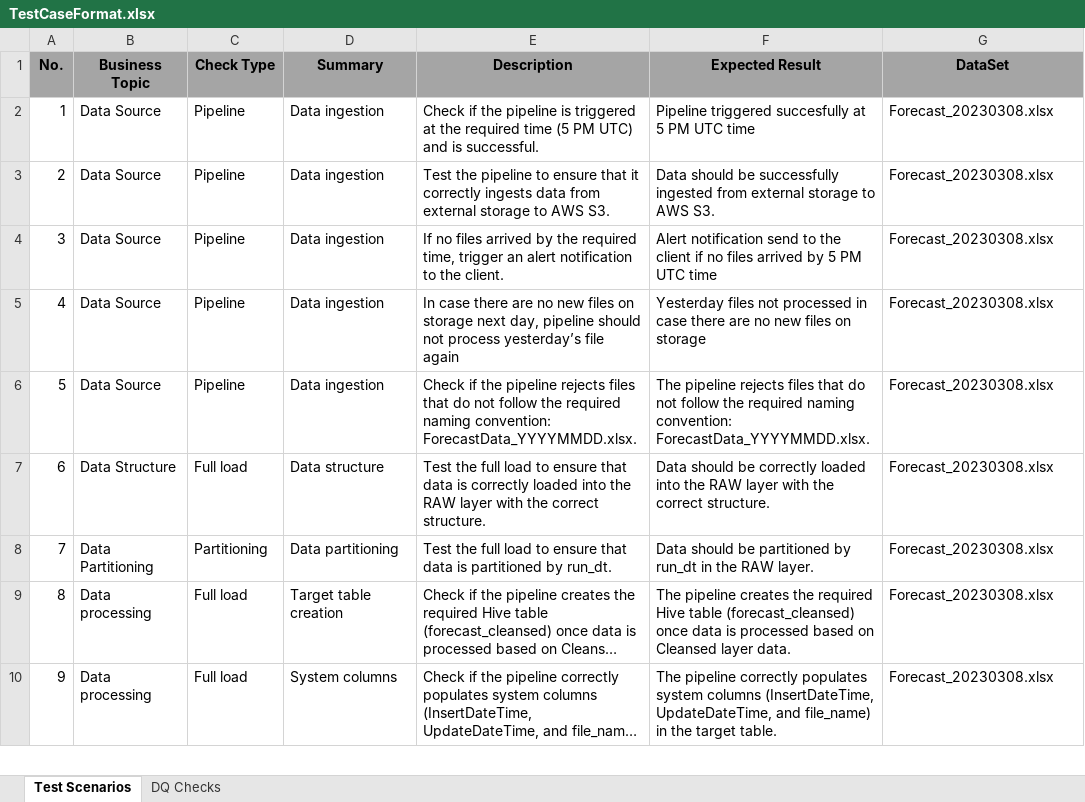
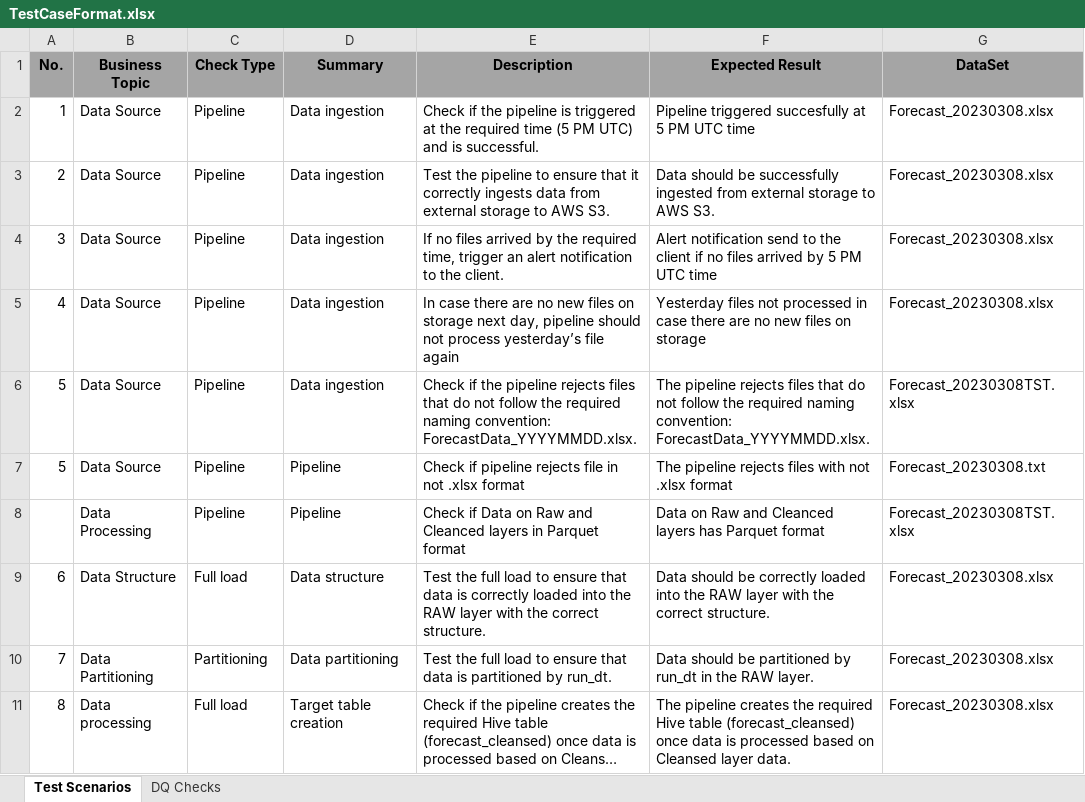
Before and after one commit to anastaviki/Data-Quality-Engineering-Mentoring-Program-Intermediate-Level-9, an Excel workbook: Hometask Data Testing approaches/TestCaseFormat.xlsx, sheet Test Scenarios, drawn as a sheet; only a part is shown; the shorter side is filled out with more unchanged rows; long unchanged cells end in …; values as stored, in another font and other column widths than the file's, no borders; the diff names each change by its address in the sheet, - before the commit and + after, or states it on an @@ line.

```diff
--- a/Hometask Data Testing approaches/TestCaseFormat.xlsx (sheet Test Scenarios)
+++ b/Hometask Data Testing approaches/TestCaseFormat.xlsx (sheet Test Scenarios)
-G6 (DataSet): Forecast_20230308.xlsx
+G6 (DataSet): Forecast_20230308TST.xlsx
+row 7: 5 | Data Source | Pipeline | Pipeline | Check if pipeline rejects file in not .xlsx format | The pipeline rejects files with not .xlsx format | Forecast_20230308.txt
+row 8:  | Data Processing | Pipeline | Pipeline | Check if Data on Raw and Cleanced layers in Parquet format | Data on Raw and Cleanced layers has Parquet format | Forecast_20230308TST.xlsx
```
Also changed, not shown: sheet DQ Checks, charts or pictures, 2 other files.
